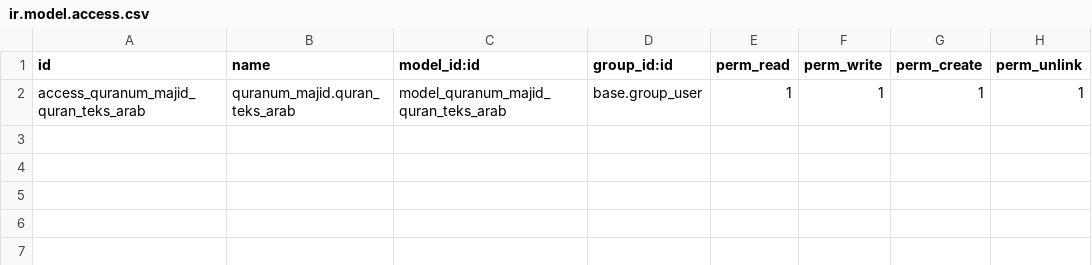
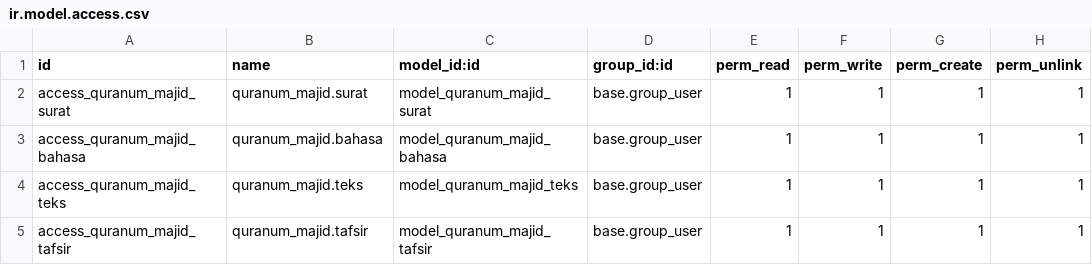
Before and after one commit to isandroid/Alquran, a CSV file: security/ir.model.access.csv, drawn as a sheet.

Commit message:
menambahkan teks, surat dan tafsir

```diff
--- a/security/ir.model.access.csv
+++ b/security/ir.model.access.csv
@@ -1,2 +1,5 @@
 id,name,model_id:id,group_id:id,perm_read,perm_write,perm_create,perm_unlink
-access_quranum_majid_quran_teks_arab,quranum_majid.quran_teks_arab,model_quranum_majid_quran_teks_arab,base.group_user,1,1,1,1
+access_quranum_majid_surat,quranum_majid.surat,model_quranum_majid_surat,base.group_user,1,1,1,1
+access_quranum_majid_bahasa,quranum_majid.bahasa,model_quranum_majid_bahasa,base.group_user,1,1,1,1
+access_quranum_majid_teks,quranum_majid.teks,model_quranum_majid_teks,base.group_user,1,1,1,1
+access_quranum_majid_tafsir,quranum_majid.tafsir,model_quranum_majid_tafsir,base.group_user,1,1,1,1
```
Also changed, not shown: 20 other files.
